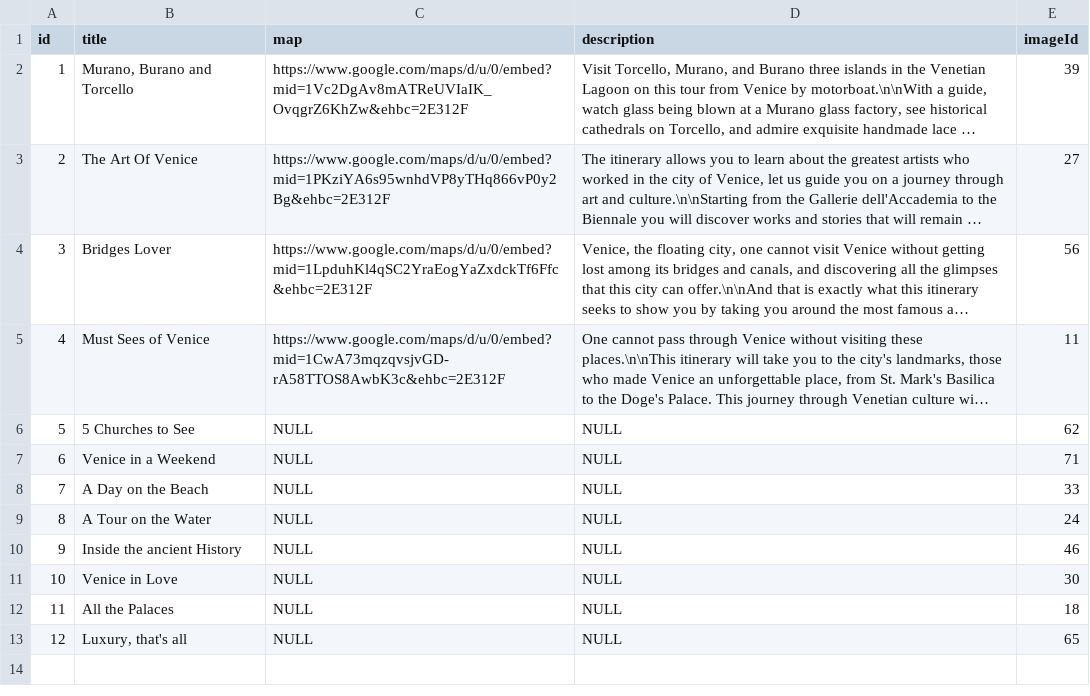
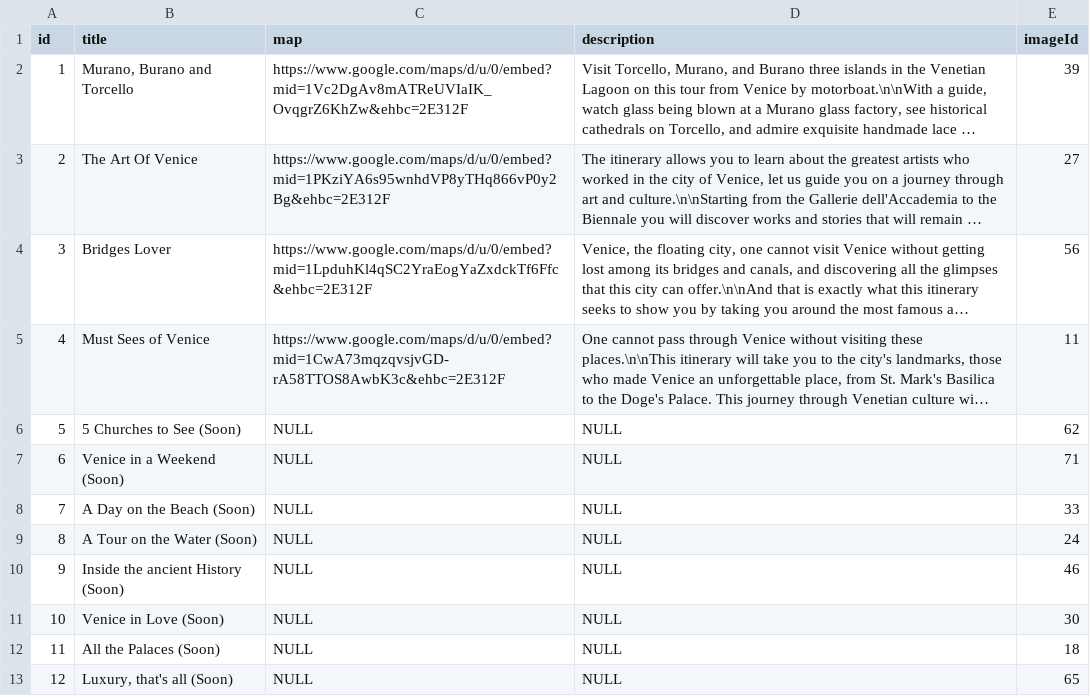
Before and after one commit to andreacerasani/HYP-project, a CSV file: src/assets/csv/itineraries.csv, drawn as a sheet; long unchanged cells end in …; the diff names each change by its address in the sheet, - before the commit and + after, or states it on an @@ line.

```diff
--- a/src/assets/csv/itineraries.csv
+++ b/src/assets/csv/itineraries.csv
-B6 (title): 5 Churches to See
+B6 (title): 5 Churches to See (Soon)
-B7 (title): Venice in a Weekend
+B7 (title): Venice in a Weekend (Soon)
-B8 (title): A Day on the Beach
+B8 (title): A Day on the Beach (Soon)
-B9 (title): A Tour on the Water
+B9 (title): A Tour on the Water (Soon)
-B10 (title): Inside the ancient History
+B10 (title): Inside the ancient History (Soon)
-B11 (title): Venice in Love
+B11 (title): Venice in Love (Soon)
-B12 (title): All the Palaces
+B12 (title): All the Palaces (Soon)
-B13 (title): Luxury, that's all
+B13 (title): Luxury, that's all (Soon)
```
Also changed, not shown: src/assets/csv/events.csv, 7 other files.
